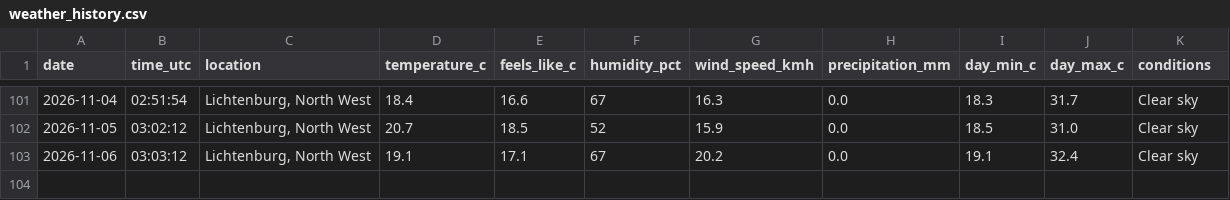
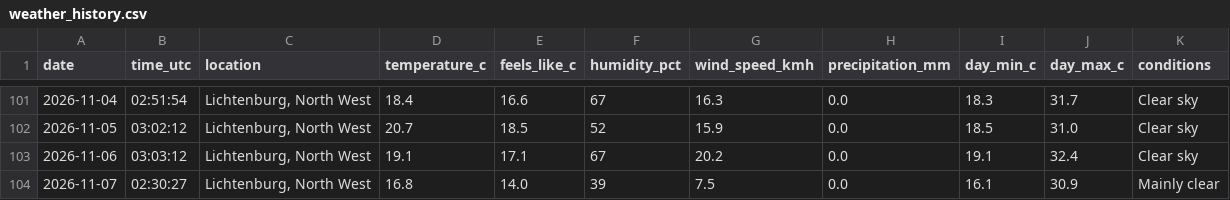
Before and after one commit to EduanLeighton/weather-logger, a CSV file: data/weather_history.csv, drawn as a sheet; only a part is shown, gaps mark what is left out.

Commit message:
Daily weather update: 2026-11-07

```diff
--- a/data/weather_history.csv
+++ b/data/weather_history.csv
@@ -103 +103,2 @@ date,time_utc,location,temperature_c,feels_like_c,humidity_pct,wind_speed_kmh,pr
 2026-11-06,03:03:12,"Lichtenburg, North West",19.1,17.1,67,20.2,0.0,19.1,32.4,Clear sky
+2026-11-07,02:30:27,"Lichtenburg, North West",16.8,14.0,39,7.5,0.0,16.1,30.9,Mainly clear
```
Also changed, not shown: data/predictions.csv, 2 other files.
